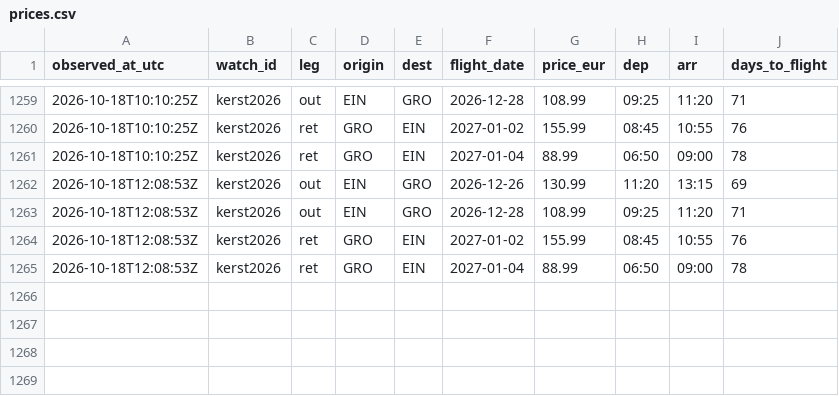
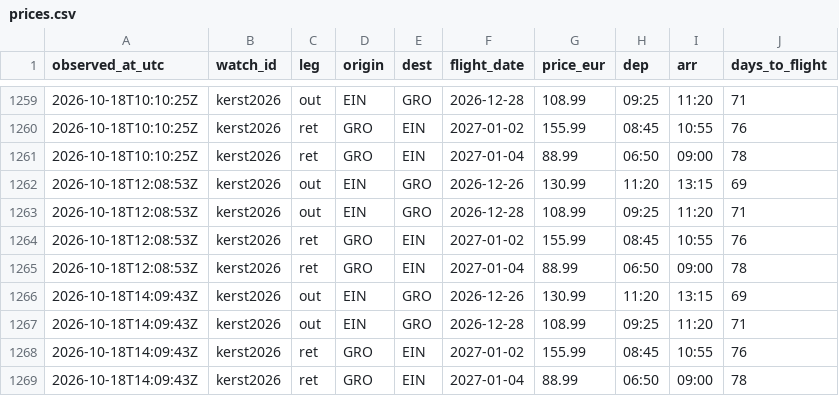
Before and after one commit to 3oo3zL0L/ehv-gro-pricewatch, a CSV file: data/prices.csv, drawn as a sheet; only a part is shown, gaps mark what is left out.

Commit message:
prices: 2026-10-18T14:09:47Z

```diff
--- a/data/prices.csv
+++ b/data/prices.csv
@@ -1265 +1265,5 @@ observed_at_utc,watch_id,leg,origin,dest,flight_date,price_eur,dep,arr,days_to_f
 2026-10-18T12:08:53Z,kerst2026,ret,GRO,EIN,2027-01-04,88.99,06:50,09:00,78
+2026-10-18T14:09:43Z,kerst2026,out,EIN,GRO,2026-12-26,130.99,11:20,13:15,69
+2026-10-18T14:09:43Z,kerst2026,out,EIN,GRO,2026-12-28,108.99,09:25,11:20,71
+2026-10-18T14:09:43Z,kerst2026,ret,GRO,EIN,2027-01-02,155.99,08:45,10:55,76
+2026-10-18T14:09:43Z,kerst2026,ret,GRO,EIN,2027-01-04,88.99,06:50,09:00,78
```
Also changed, not shown: 1 other file.
